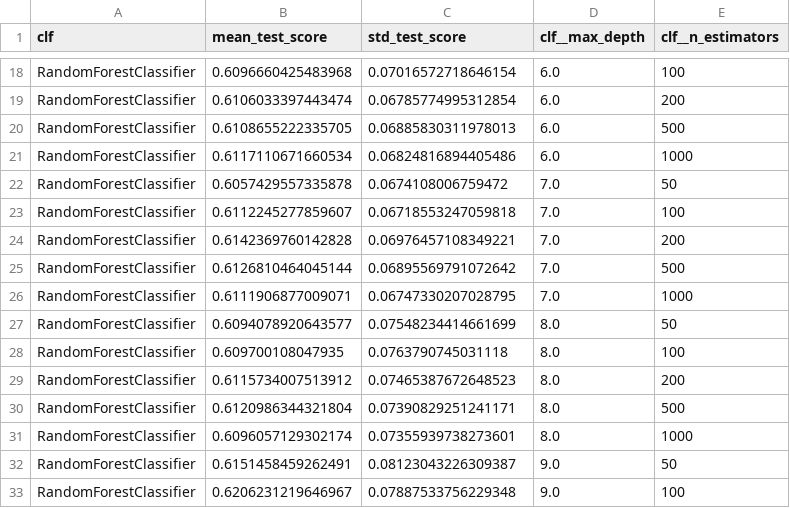
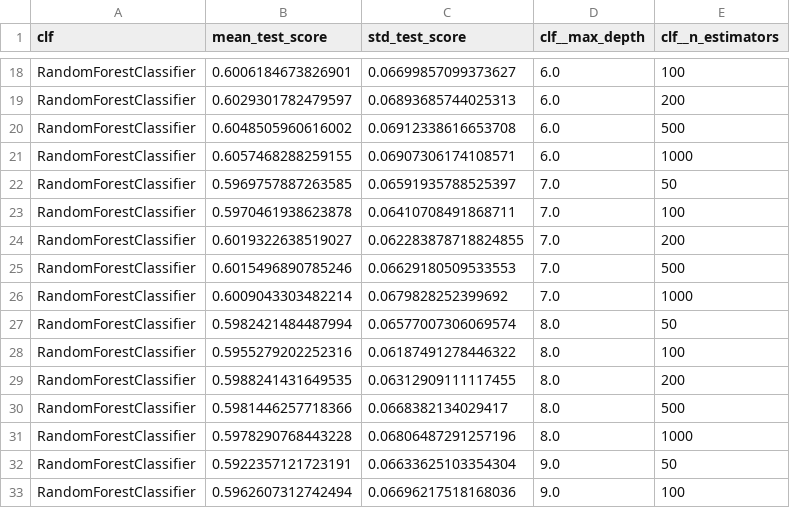
Before and after one commit to caiocrocha/SarsCov2Classifier, a CSV file: GridSearchCV/RandomForestClassifier/grid_search.csv, drawn as a sheet; only a part is shown, gaps mark what is left out; the diff covers the shown part only; the diff names each change by its address in the sheet, - before the commit and + after, or states it on an @@ line.

```diff
--- a/GridSearchCV/RandomForestClassifier/grid_search.csv
+++ b/GridSearchCV/RandomForestClassifier/grid_search.csv
-B18 (mean_test_score): 0.6096660425483968
+B18 (mean_test_score): 0.6006184673826901
-C18 (std_test_score): 0.07016572718646154
+C18 (std_test_score): 0.06699857099373627
-B19 (mean_test_score): 0.6106033397443474
+B19 (mean_test_score): 0.6029301782479597
-C19 (std_test_score): 0.06785774995312854
+C19 (std_test_score): 0.06893685744025313
-B20 (mean_test_score): 0.6108655222335705
+B20 (mean_test_score): 0.6048505960616002
-C20 (std_test_score): 0.06885830311978013
+C20 (std_test_score): 0.06912338616653708
-B21 (mean_test_score): 0.6117110671660534
+B21 (mean_test_score): 0.6057468288259155
-C21 (std_test_score): 0.06824816894405486
+C21 (std_test_score): 0.06907306174108571
-B22 (mean_test_score): 0.6057429557335878
+B22 (mean_test_score): 0.5969757887263585
-C22 (std_test_score): 0.0674108006759472
+C22 (std_test_score): 0.06591935788525397
-B23 (mean_test_score): 0.6112245277859607
+B23 (mean_test_score): 0.5970461938623878
-C23 (std_test_score): 0.06718553247059818
+C23 (std_test_score): 0.06410708491868711
-B24 (mean_test_score): 0.6142369760142828
+B24 (mean_test_score): 0.6019322638519027
-C24 (std_test_score): 0.06976457108349221
+C24 (std_test_score): 0.062283878718824855
-B25 (mean_test_score): 0.6126810464045144
+B25 (mean_test_score): 0.6015496890785246
-C25 (std_test_score): 0.06895569791072642
+C25 (std_test_score): 0.06629180509533553
-B26 (mean_test_score): 0.6111906877009071
+B26 (mean_test_score): 0.6009043303482214
-C26 (std_test_score): 0.06747330207028795
+C26 (std_test_score): 0.0679828252399692
-B27 (mean_test_score): 0.6094078920643577
+B27 (mean_test_score): 0.5982421484487994
-C27 (std_test_score): 0.07548234414661699
+C27 (std_test_score): 0.06577007306069574
-B28 (mean_test_score): 0.609700108047935
+B28 (mean_test_score): 0.5955279202252316
-C28 (std_test_score): 0.0763790745031118
+C28 (std_test_score): 0.06187491278446322
-B29 (mean_test_score): 0.6115734007513912
+B29 (mean_test_score): 0.5988241431649535
-C29 (std_test_score): 0.07465387672648523
+C29 (std_test_score): 0.06312909111117455
-B30 (mean_test_score): 0.6120986344321804
+B30 (mean_test_score): 0.5981446257718366
-C30 (std_test_score): 0.07390829251241171
+C30 (std_test_score): 0.0668382134029417
-B31 (mean_test_score): 0.6096057129302174
+B31 (mean_test_score): 0.5978290768443228
-C31 (std_test_score): 0.07355939738273601
+C31 (std_test_score): 0.06806487291257196
-B32 (mean_test_score): 0.6151458459262491
+B32 (mean_test_score): 0.5922357121723191
-C32 (std_test_score): 0.08123043226309387
+C32 (std_test_score): 0.06633625103354304
-B33 (mean_test_score): 0.6206231219646967
+B33 (mean_test_score): 0.5962607312742494
-C33 (std_test_score): 0.07887533756229348
+C33 (std_test_score): 0.06696217518168036
```
Also changed, not shown: 48 edited cells elsewhere in this file, GridSearchCV/DecisionTreeClassifier/grid_search.csv, GridSearchCV/KNeighborsClassifier/grid_search.csv, 25 other files.
